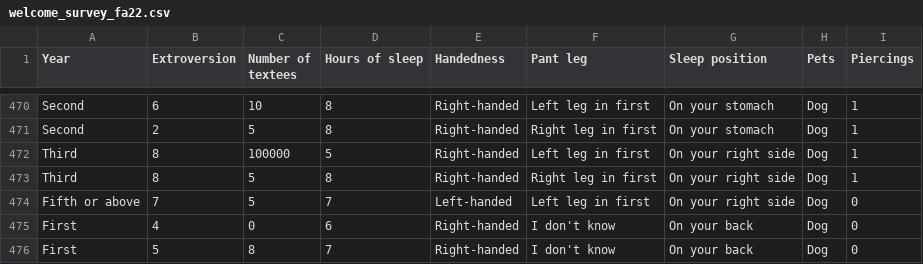
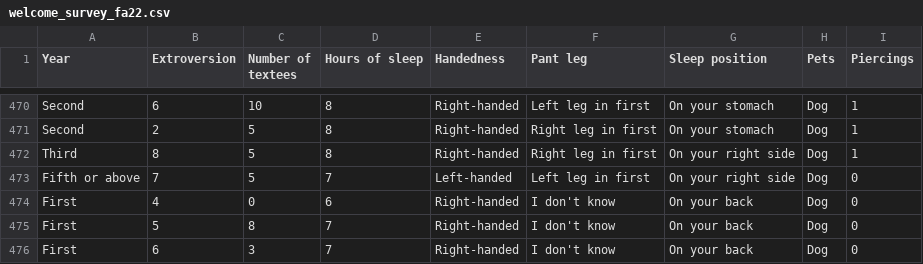
Before and after one commit to data-8/materials-fa22, a CSV file: lec/welcome_survey_fa22.csv, drawn as a sheet; only a part is shown, gaps mark what is left out; the shorter side is filled out with more unchanged rows; the diff names each change by its address in the sheet, - before the commit and + after, or states it on an @@ line.

```diff
--- a/lec/welcome_survey_fa22.csv
+++ b/lec/welcome_survey_fa22.csv
-row 472: Third | 8 | 100000 | 5 | Right-handed | Left leg in first | On your right side | Dog | 1
```
Also changed, not shown: 3 other files.
